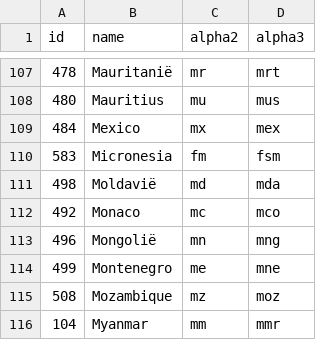
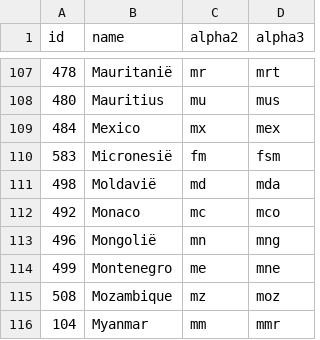
Before and after one commit to stefangabos/world_countries, a CSV file: data/nl/countries.csv, drawn as a sheet; only a part is shown, gaps mark what is left out.

Commit message:
Update countries.csv
I've changed Micronesia to Micronesië. Source: https://nl.wikipedia.org/wiki/Micronesi%C3%AB

```diff
--- a/data/nl/countries.csv
+++ b/data/nl/countries.csv
@@ -109,3 +109,3 @@ id,name,alpha2,alpha3
 484,Mexico,mx,mex
-583,Micronesia,fm,fsm
+583,Micronesië,fm,fsm
 498,Moldavië,md,mda
```
